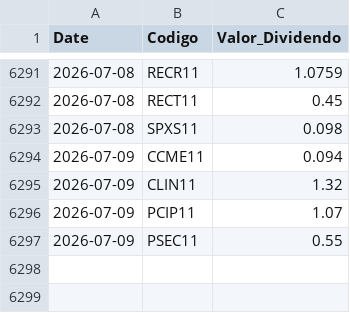
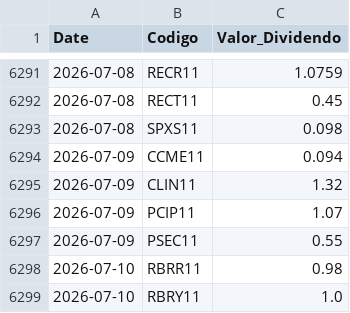
Before and after one commit to GabrielSantos15/brazilian-market-analytics, a CSV file: dados/f_dividendos.csv, drawn as a sheet; only a part is shown, gaps mark what is left out.

```diff
--- a/dados/f_dividendos.csv
+++ b/dados/f_dividendos.csv
@@ -6297 +6297,3 @@ Date,Codigo,Valor_Dividendo
 2026-07-09,PSEC11,0.55
+2026-07-10,RBRR11,0.98
+2026-07-10,RBRY11,1.0
```
Also changed, not shown: 1 other file.
